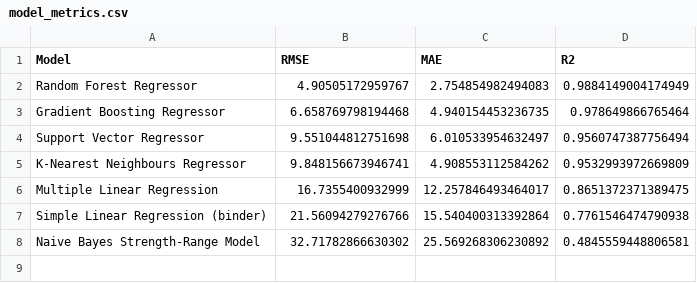
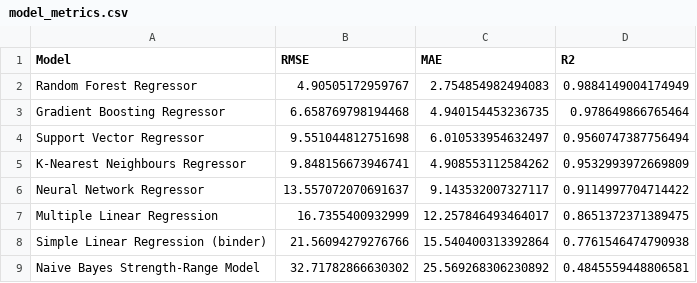
Before and after one commit to evar-ix/engg2112, a CSV file: model_visualisations/model_metrics.csv, drawn as a sheet; the diff names each change by its address in the sheet, - before the commit and + after, or states it on an @@ line.

Commit message:
added neural network model from sklearn library

```diff
--- a/model_visualisations/model_metrics.csv
+++ b/model_visualisations/model_metrics.csv
+row 6: Neural Network Regressor | 13.557072070691637 | 9.143532007327117 | 0.9114997704714422
```
Also changed, not shown: 9 other files.
